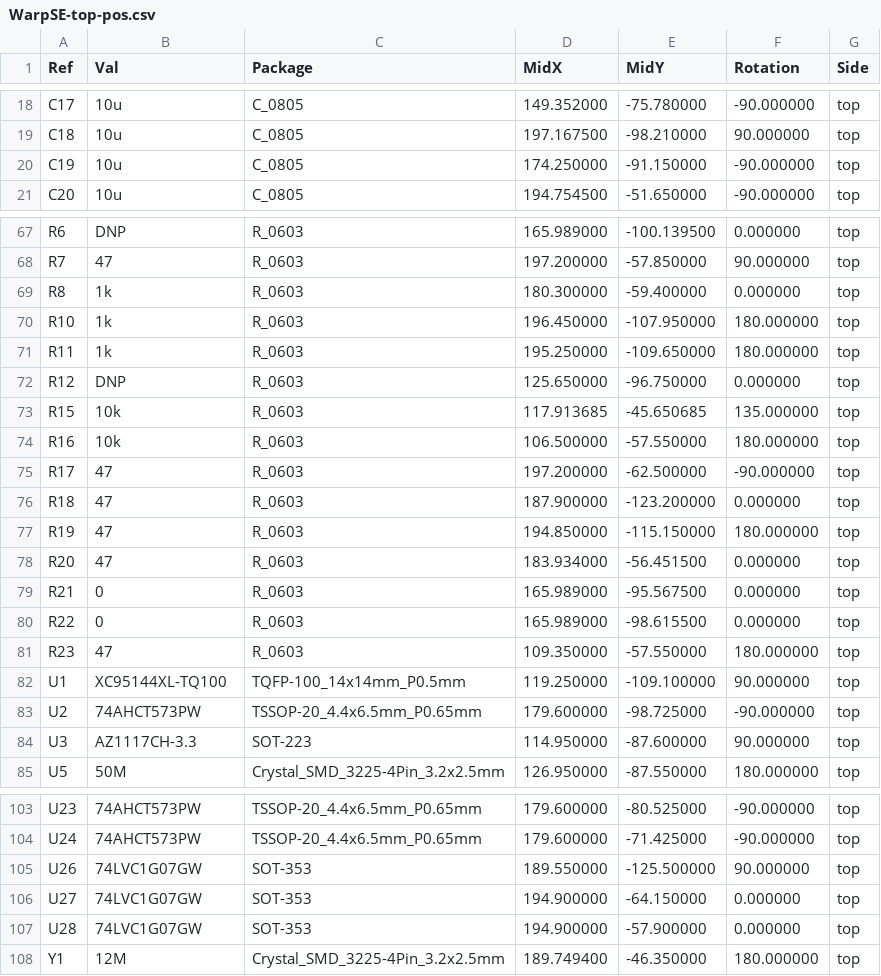
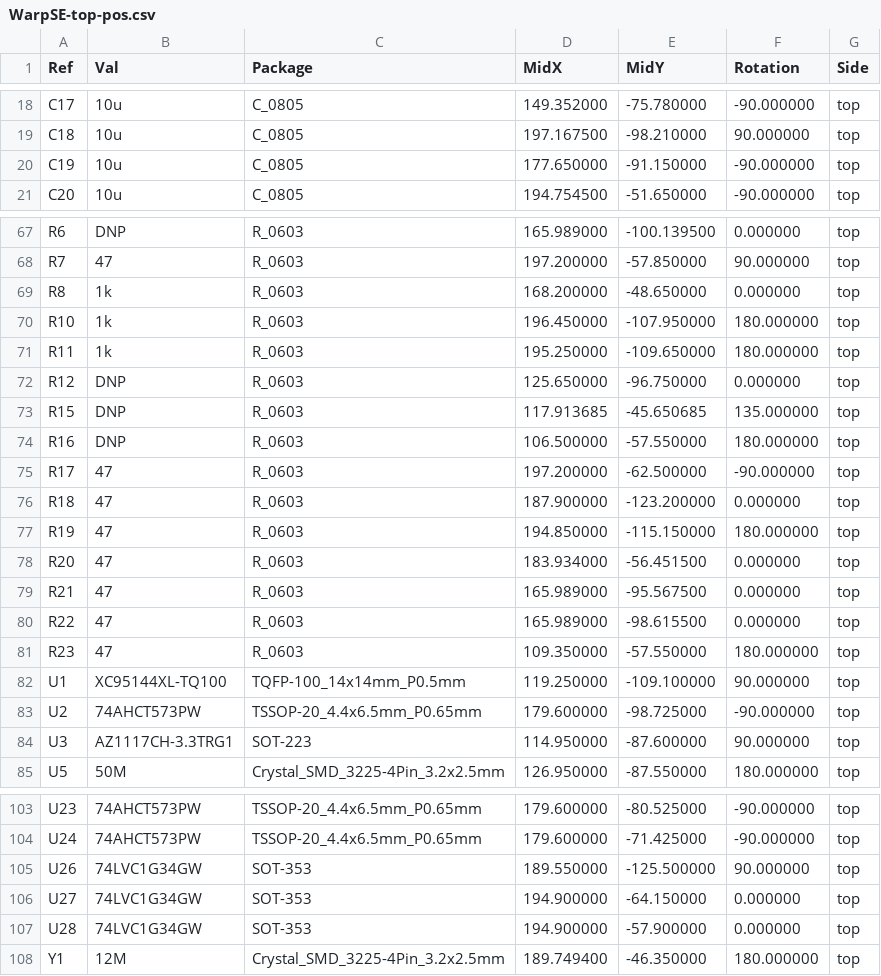
Before and after one commit to garrettsworkshop/WarpSE, a CSV file: gerber/WarpSE-top-pos.csv, drawn as a sheet; only a part is shown, gaps mark what is left out.

```diff
--- a/gerber/WarpSE-top-pos.csv
+++ b/gerber/WarpSE-top-pos.csv
@@ -19,3 +19,3 @@ Ref,Val,Package,MidX,MidY,Rotation,Side
 "C18","10u","C_0805",197.167500,-98.210000,90.000000,top
-"C19","10u","C_0805",174.250000,-91.150000,-90.000000,top
+"C19","10u","C_0805",177.650000,-91.150000,-90.000000,top
 "C20","10u","C_0805",194.754500,-51.650000,-90.000000,top
@@ -68,3 +68,3 @@ Ref,Val,Package,MidX,MidY,Rotation,Side
 "R7","47","R_0603",197.200000,-57.850000,90.000000,top
-"R8","1k","R_0603",180.300000,-59.400000,0.000000,top
+"R8","1k","R_0603",168.200000,-48.650000,0.000000,top
 "R10","1k","R_0603",196.450000,-107.950000,180.000000,top
@@ -72,4 +72,4 @@ Ref,Val,Package,MidX,MidY,Rotation,Side
 "R12","DNP","R_0603",125.650000,-96.750000,0.000000,top
-"R15","10k","R_0603",117.913685,-45.650685,135.000000,top
-"R16","10k","R_0603",106.500000,-57.550000,180.000000,top
+"R15","DNP","R_0603",117.913685,-45.650685,135.000000,top
+"R16","DNP","R_0603",106.500000,-57.550000,180.000000,top
 "R17","47","R_0603",197.200000,-62.500000,-90.000000,top
@@ -78,4 +78,4 @@ Ref,Val,Package,MidX,MidY,Rotation,Side
 "R20","47","R_0603",183.934000,-56.451500,0.000000,top
-"R21","0","R_0603",165.989000,-95.567500,0.000000,top
-"R22","0","R_0603",165.989000,-98.615500,0.000000,top
+"R21","47","R_0603",165.989000,-95.567500,0.000000,top
+"R22","47","R_0603",165.989000,-98.615500,0.000000,top
 "R23","47","R_0603",109.350000,-57.550000,180.000000,top
@@ -83,3 +83,3 @@ Ref,Val,Package,MidX,MidY,Rotation,Side
 "U2","74AHCT573PW","TSSOP-20_4.4x6.5mm_P0.65mm",179.600000,-98.725000,-90.000000,top
-"U3","AZ1117CH-3.3","SOT-223",114.950000,-87.600000,90.000000,top
+"U3","AZ1117CH-3.3TRG1","SOT-223",114.950000,-87.600000,90.000000,top
 "U5","50M","Crystal_SMD_3225-4Pin_3.2x2.5mm",126.950000,-87.550000,180.000000,top
@@ -104,5 +104,5 @@ Ref,Val,Package,MidX,MidY,Rotation,Side
 "U24","74AHCT573PW","TSSOP-20_4.4x6.5mm_P0.65mm",179.600000,-71.425000,-90.000000,top
-"U26","74LVC1G07GW","SOT-353",189.550000,-125.500000,90.000000,top
-"U27","74LVC1G07GW","SOT-353",194.900000,-64.150000,0.000000,top
-"U28","74LVC1G07GW","SOT-353",194.900000,-57.900000,0.000000,top
+"U26","74LVC1G34GW","SOT-353",189.550000,-125.500000,90.000000,top
+"U27","74LVC1G34GW","SOT-353",194.900000,-64.150000,0.000000,top
+"U28","74LVC1G34GW","SOT-353",194.900000,-57.900000,0.000000,top
 "Y1","12M","Crystal_SMD_3225-4Pin_3.2x2.5mm",189.749400,-46.350000,180.000000,top
```
Also changed, not shown: gerber/WarpSE-BOM.csv, 28 other files.
